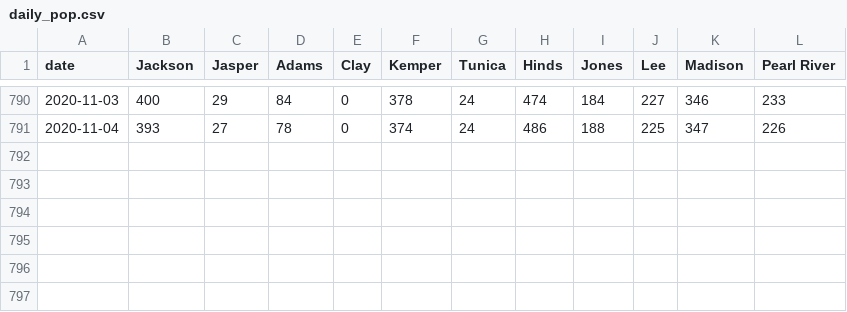
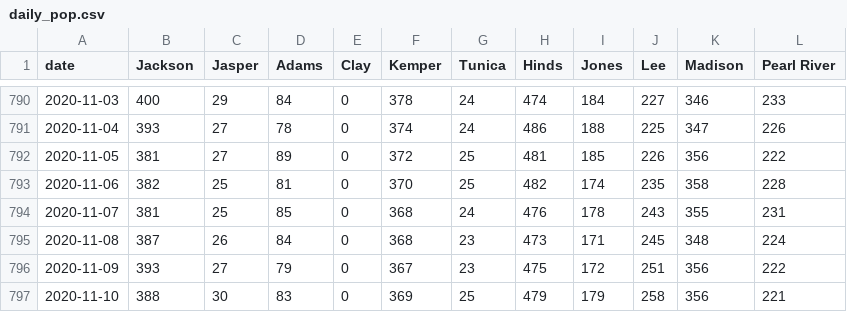
Before and after one commit to bfeldman89/jail_scrapers, a CSV file: output/daily_pop.csv, drawn as a sheet; only a part is shown, gaps mark what is left out.

Commit message:
Update daily_pop.csv

```diff
--- a/output/daily_pop.csv
+++ b/output/daily_pop.csv
@@ -791 +791,7 @@ date,Jackson,Jasper,Adams,Clay,Kemper,Tunica,Hinds,Jones,Lee,Madison,Pearl River
 2020-11-04,393,27,78,0,374,24,486,188,225,347,226
+2020-11-05,381,27,89,0,372,25,481,185,226,356,222
+2020-11-06,382,25,81,0,370,25,482,174,235,358,228
+2020-11-07,381,25,85,0,368,24,476,178,243,355,231
+2020-11-08,387,26,84,0,368,23,473,171,245,348,224
+2020-11-09,393,27,79,0,367,23,475,172,251,356,222
+2020-11-10,388,30,83,0,369,25,479,179,258,356,221
```
